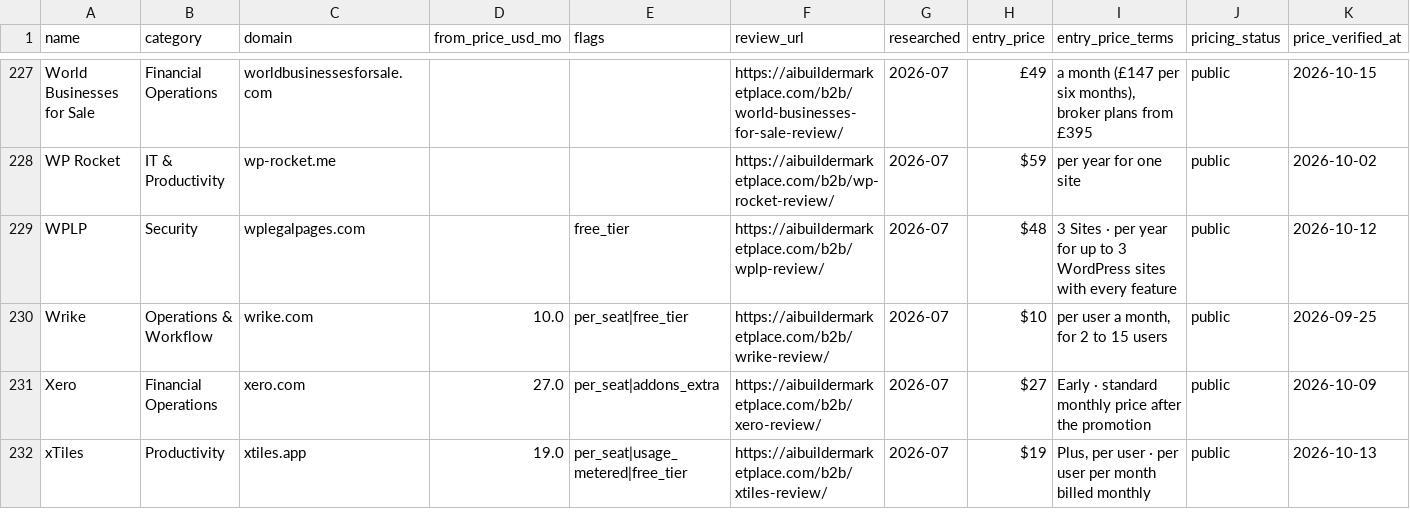
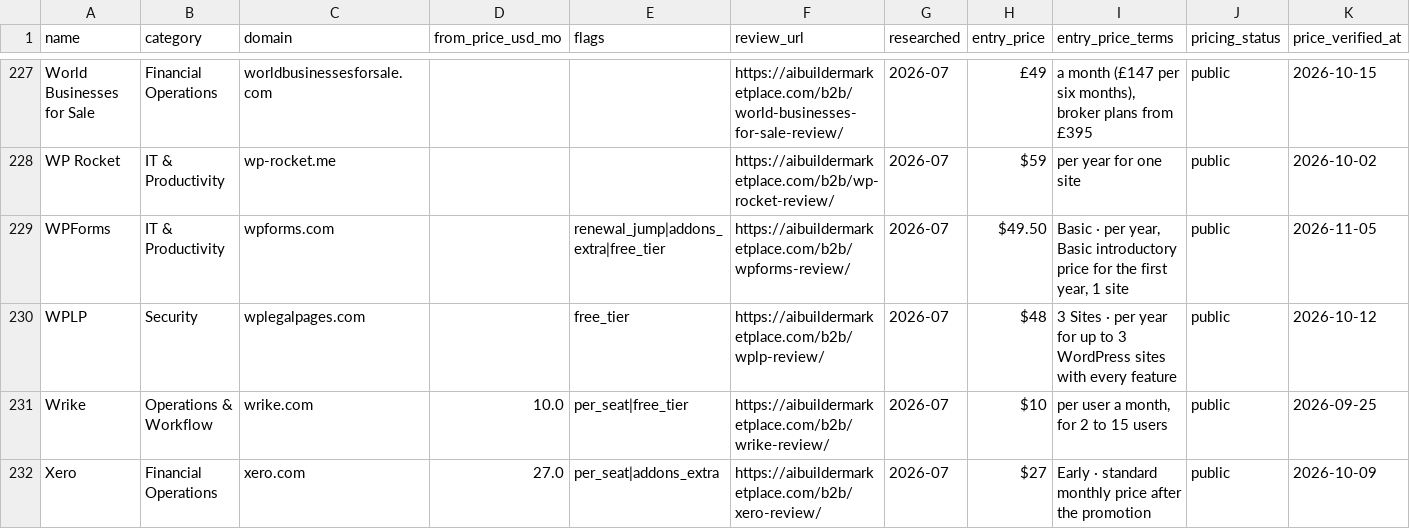
Before and after one commit to NewBegin-gif/officesoftwaremarketplace, a CSV file: data/osm-tools.csv, drawn as a sheet; only a part is shown, gaps mark what is left out; the shorter side is filled out with more unchanged rows; the diff names each change by its address in the sheet, - before the commit and + after, or states it on an @@ line.

```diff
--- a/data/osm-tools.csv
+++ b/data/osm-tools.csv
+row 229: WPForms | IT & Productivity | wpforms.com |  | renewal_jump|addons_extra|free_tier | https://aibuildermarketplace.com/b2b/wpforms-review/ | 2026-07 | $49.50 | Basic · per year, Basic introductory price for the first year, 1 site | public | 2026-11-05
```
Also changed, not shown: data/osm-flags.csv, 5 other files.
